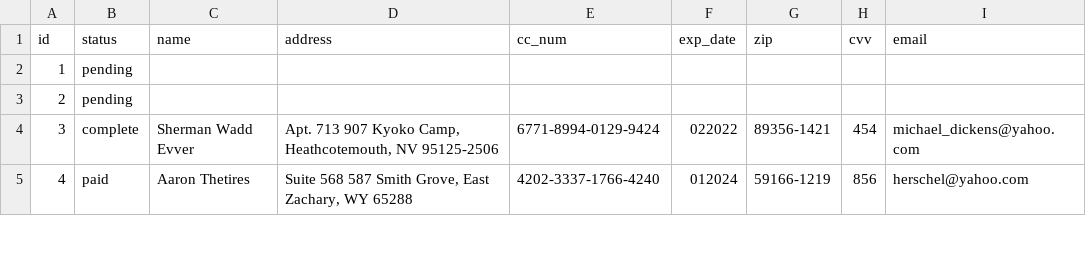
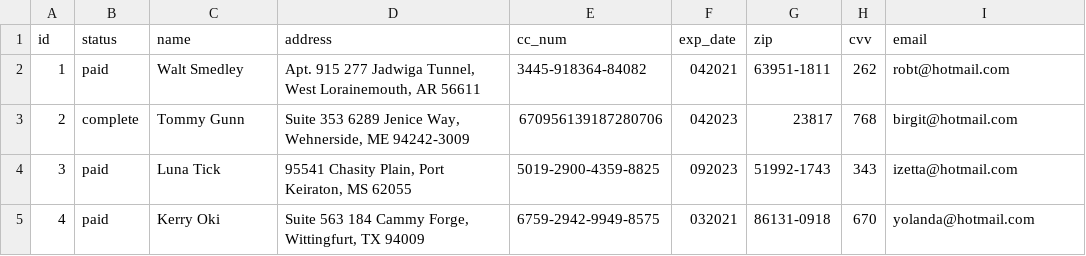
Before and after one commit to Ada-C10/betsy, a CSV file: db/seed_data/order.csv, drawn as a sheet; only a part is shown; the diff covers the shown part only.

Commit message:
Added basic views for all merchant dashboard tabs; also updated seeds.

```diff
--- a/db/seed_data/order.csv
+++ b/db/seed_data/order.csv
@@ -1,5 +1,5 @@
 id,status,name,address,cc_num,exp_date,zip,cvv,email
-1,pending,,,,,,,
-2,pending,,,,,,,
-3,complete,Sherman Wadd Evver,"Apt. 713 907 Kyoko Camp, Heathcotemouth, NV 95125-2506",6771-8994-0129-9424,022022,89356-1421,454,michael_dickens@yahoo.com
-4,paid,Aaron Thetires,"Suite 568 587 Smith Grove, East Zachary, WY 65288",4202-3337-1766-4240,012024,59166-1219,856,herschel@yahoo.com
+1,paid,Walt Smedley,"Apt. 915 277 Jadwiga Tunnel, West Lorainemouth, AR 56611",3445-918364-84082,042021,63951-1811,262,robt@hotmail.com
+2,complete,Tommy Gunn,"Suite 353 6289 Jenice Way, Wehnerside, ME 94242-3009",670956139187280706,042023,23817,768,birgit@hotmail.com
+3,paid,Luna Tick,"95541 Chasity Plain, Port Keiraton, MS 62055",5019-2900-4359-8825,092023,51992-1743,343,izetta@hotmail.com
+4,paid,Kerry Oki,"Suite 563 184 Cammy Forge, Wittingfurt, TX 94009",6759-2942-9949-8575,032021,86131-0918,670,yolanda@hotmail.com
```
Also changed, not shown: 108 edited cells elsewhere in this file, db/seed_data/merchant.csv, db/seed_data/orderitem.csv, 10 other files.
